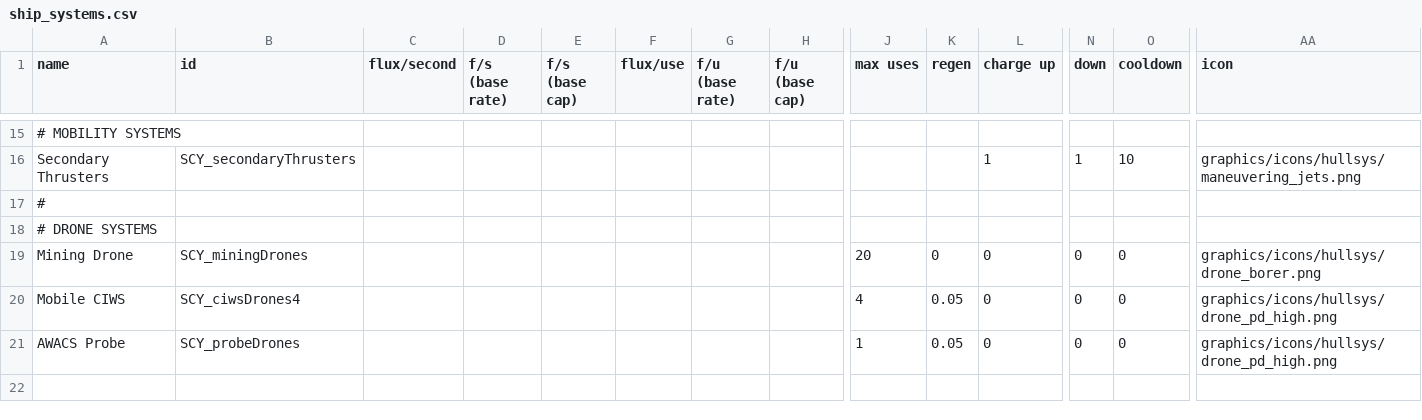
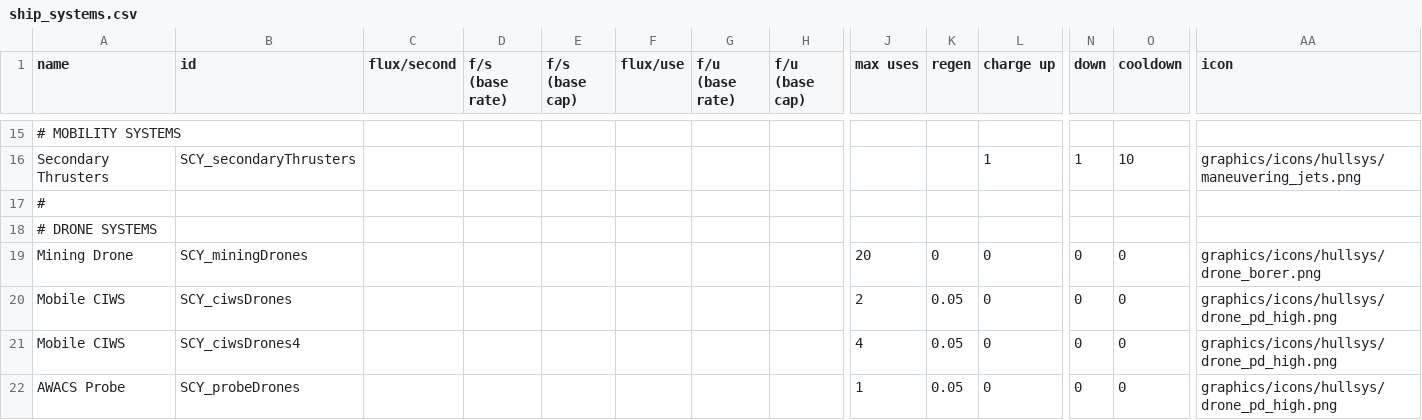
Before and after one commit to Starficz/scy-nation, a CSV file: data/shipsystems/ship_systems.csv, drawn as a sheet; only a part is shown, gaps mark what is left out; rows hold the shown columns only; the diff names each change by its address in the sheet, - before the commit and + after, or states it on an @@ line.

```diff
--- a/data/shipsystems/ship_systems.csv
+++ b/data/shipsystems/ship_systems.csv
+row 20: Mobile CIWS | SCY_ciwsDrones |  |  |  |  |  |  | 2 | 0.05 | 0 | 0 | 0 | graphics/icons/hullsys/drone_pd_high.png
```
Also changed, not shown: data/hulls/ship_data.csv, data/weapons/weapon_data.csv, 5 other files.
